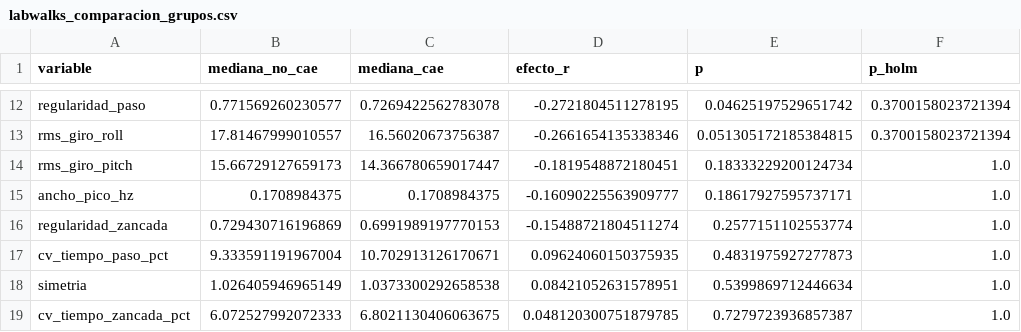
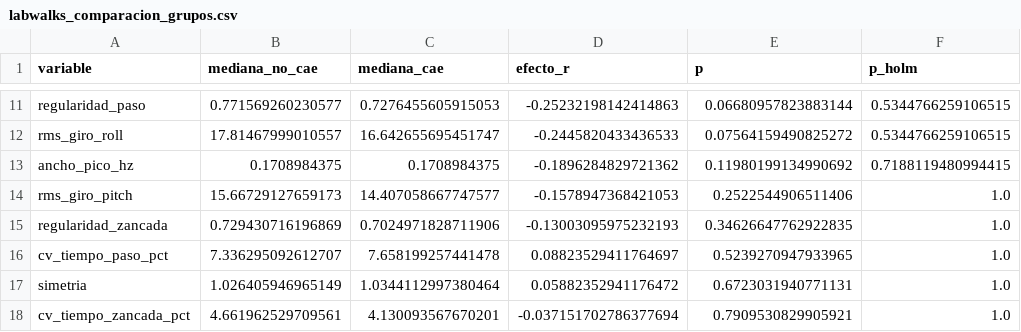
Before and after one commit to diegobustos-code/proyecto-marcha-practicaI, a CSV file: datos/procesados/labwalks_comparacion_grupos.csv, drawn as a sheet; only a part is shown, gaps mark what is left out; removed rows and columns are numbered as before the commit, all else as after; the diff covers the shown part only; the diff names each change by its address in the sheet, - before the commit and + after, or states it on an @@ line.

```diff
--- a/datos/procesados/labwalks_comparacion_grupos.csv
+++ b/datos/procesados/labwalks_comparacion_grupos.csv
-C11 (mediana_cae): 0.7269422562783078
+C11 (mediana_cae): 0.7276455605915053
-D11 (efecto_r): -0.2721804511278195
+D11 (efecto_r): -0.25232198142414863
-E11 (p): 0.04625197529651742
+E11 (p): 0.06680957823883144
-F11:F12 (p_holm): 0.3700158023721394
+F11:F12 (p_holm): 0.5344766259106515
-C12 (mediana_cae): 16.56020673756387
+C12 (mediana_cae): 16.642655695451747
-D12 (efecto_r): -0.2661654135338346
+D12 (efecto_r): -0.2445820433436533
-E12 (p): 0.051305172185384815
+E12 (p): 0.07564159490825272
-row 14: rms_giro_pitch | 15.66729127659173 | 14.366780659017447 | -0.1819548872180451 | 0.18333229200124734 | 1.0
-D13 (efecto_r): -0.16090225563909777
+D13 (efecto_r): -0.1896284829721362
-E13 (p): 0.18617927595737171
+E13 (p): 0.11980199134990692
-F13 (p_holm): 1.0
+F13 (p_holm): 0.7188119480994415
+row 14: rms_giro_pitch | 15.66729127659173 | 14.407058667747577 | -0.1578947368421053 | 0.2522544906511406 | 1.0
-C15 (mediana_cae): 0.6991989197770153
+C15 (mediana_cae): 0.7024971828711906
-D15 (efecto_r): -0.15488721804511274
+D15 (efecto_r): -0.13003095975232193
-E15 (p): 0.2577151102553774
+E15 (p): 0.34626647762922835
-B16 (mediana_no_cae): 9.333591191967004
+B16 (mediana_no_cae): 7.336295092612707
-C16 (mediana_cae): 10.702913126170671
+C16 (mediana_cae): 7.658199257441478
-D16 (efecto_r): 0.09624060150375935
+D16 (efecto_r): 0.08823529411764697
-E16 (p): 0.4831975927277873
+E16 (p): 0.5239270947933965
-C17 (mediana_cae): 1.0373300292658538
+C17 (mediana_cae): 1.0344112997380464
-D17 (efecto_r): 0.08421052631578951
+D17 (efecto_r): 0.05882352941176472
-E17 (p): 0.5399869712446634
+E17 (p): 0.6723031940771131
-B18 (mediana_no_cae): 6.072527992072333
+B18 (mediana_no_cae): 4.661962529709561
-C18 (mediana_cae): 6.8021130406063675
+C18 (mediana_cae): 4.130093567670201
-D18 (efecto_r): 0.048120300751879785
+D18 (efecto_r): -0.037151702786377694
-E18 (p): 0.7279723936857387
+E18 (p): 0.7909530829905921
```
Also changed, not shown: 3 added rows, 4 removed rows and 23 edited cells elsewhere in this file, datos/procesados/labwalks_calidad.csv, datos/procesados/labwalks_variables.csv, 11 other files.
